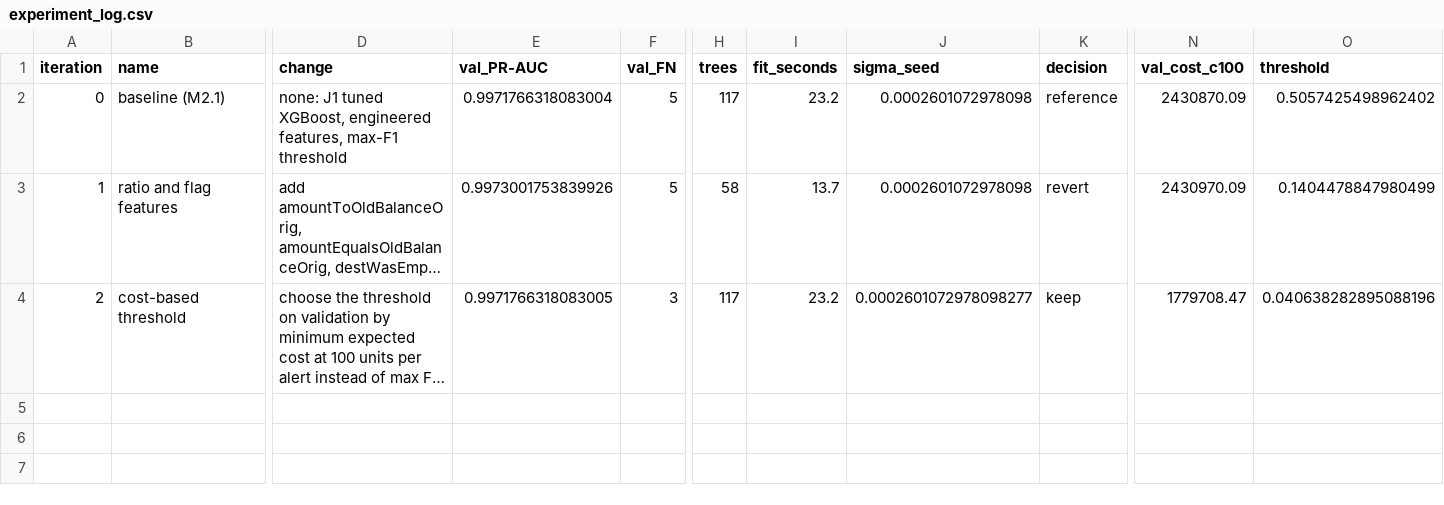
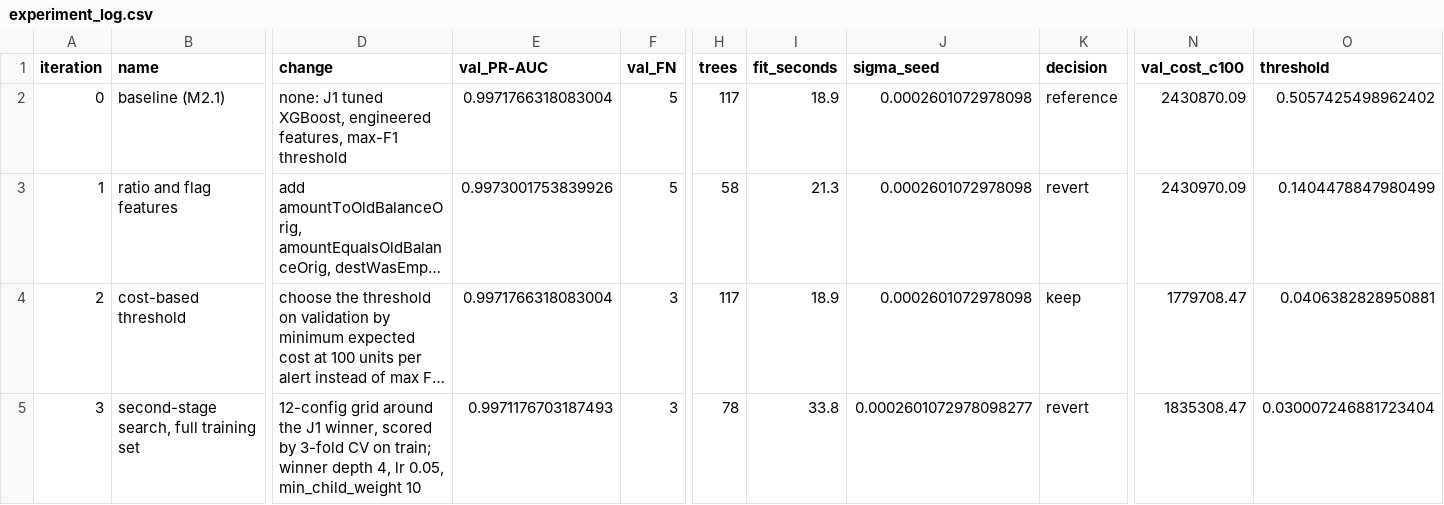
Before and after one commit to Kimberlywangari/fraud-and-country-clusters, a CSV file: reports/m2_2/experiment_log.csv, drawn as a sheet; only a part is shown, gaps mark what is left out; long unchanged cells end in …; rows hold the shown columns only; the diff names each change by its address in the sheet, - before the commit and + after, or states it on an @@ line.

Commit message:
Iteration 3: second-stage search on the full training set, CV gain did not hold on validation, reverted

```diff
--- a/reports/m2_2/experiment_log.csv
+++ b/reports/m2_2/experiment_log.csv
-I2 (fit_seconds): 23.2
+I2 (fit_seconds): 18.9
-I3 (fit_seconds): 13.7
+I3 (fit_seconds): 21.3
-E4 (val_PR-AUC): 0.9971766318083005
+E4 (val_PR-AUC): 0.9971766318083004
-I4 (fit_seconds): 23.2
+I4 (fit_seconds): 18.9
-J4 (sigma_seed): 0.0002601072978098277
+J4 (sigma_seed): 0.0002601072978098
-O4 (threshold): 0.040638282895088196
+O4 (threshold): 0.0406382828950881
+row 5: 3 | second-stage search, full training set | 12-config grid around the J1 winner, scored by 3-fold CV on train; winner depth 4, lr 0.05, min_child_weight 10 | 0.9971176703187493 | 3 | 78 | 33.8 | 0.0002601072978098277 | revert | 1835308.47 | 0.030007246881723404
```
Also changed, not shown: 2 other files.
